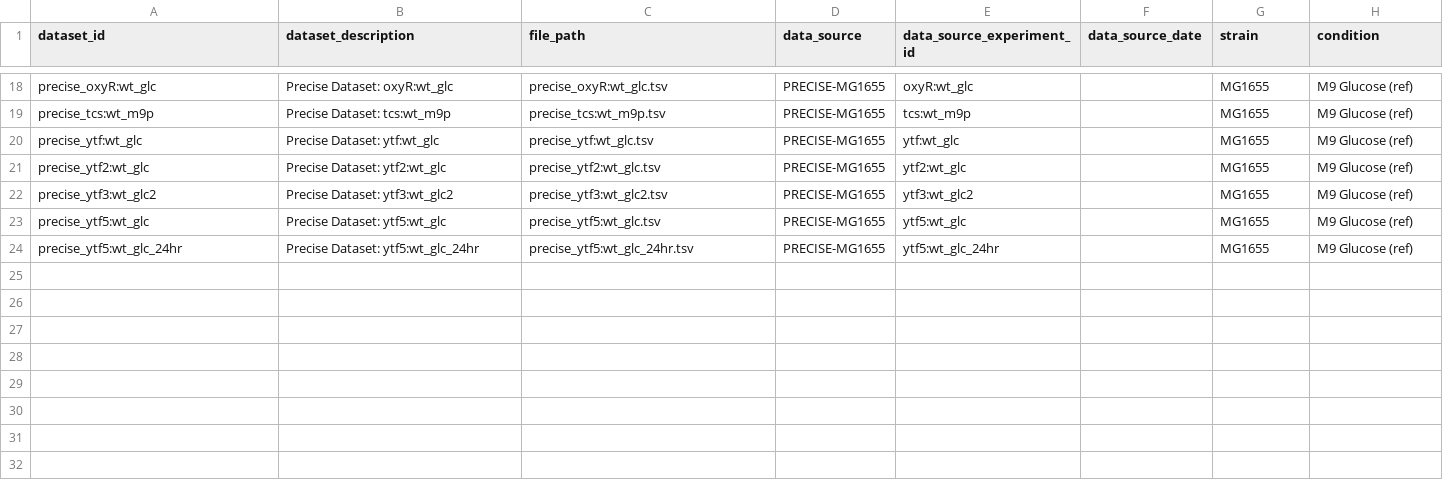
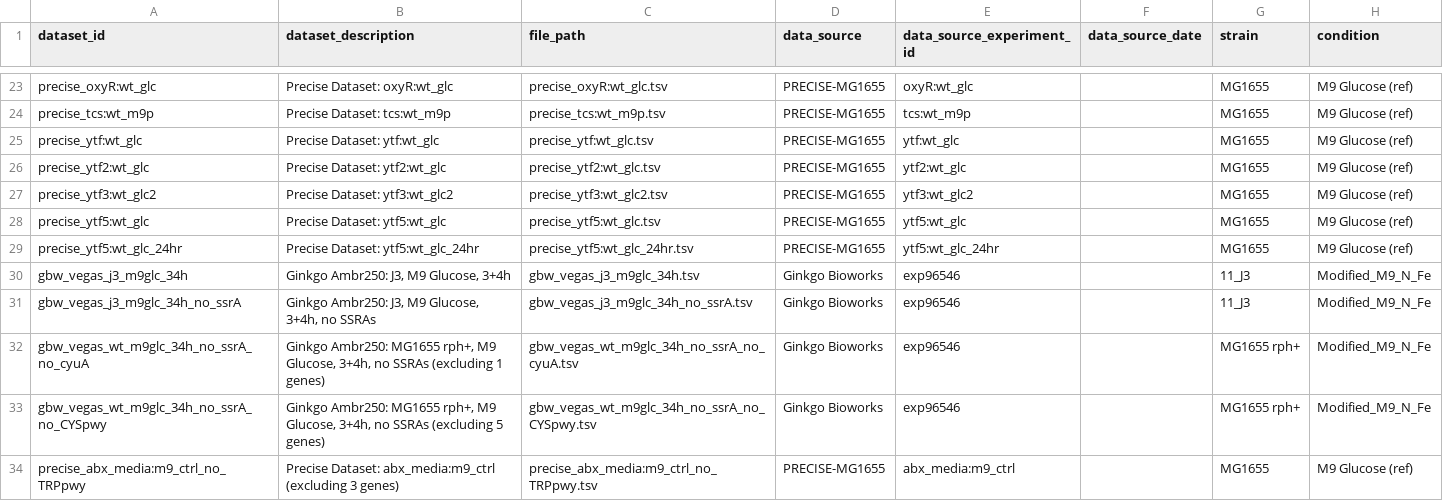
Before and after one commit to CovertLab/vEcoli, a TSV file: reconstruction/ecoli/experimental_data/rnaseq/manifest.tsv, drawn as a sheet; only a part is shown, gaps mark what is left out; the diff covers the shown part only.

```diff
--- a/reconstruction/ecoli/experimental_data/rnaseq/manifest.tsv
+++ b/reconstruction/ecoli/experimental_data/rnaseq/manifest.tsv
@@ -24 +29,6 @@ precise_ytf5:wt_glc	Precise Dataset: ytf5:wt_glc	precise_ytf5:wt_glc.tsv	PRECISE
 precise_ytf5:wt_glc_24hr	Precise Dataset: ytf5:wt_glc_24hr	precise_ytf5:wt_glc_24hr.tsv	PRECISE-MG1655	ytf5:wt_glc_24hr		MG1655	M9 Glucose (ref)
+gbw_vegas_j3_m9glc_34h	Ginkgo Ambr250: J3, M9 Glucose, 3+4h	gbw_vegas_j3_m9glc_34h.tsv	Ginkgo Bioworks	exp96546		11_J3	Modified_M9_N_Fe
+gbw_vegas_j3_m9glc_34h_no_ssrA	Ginkgo Ambr250: J3, M9 Glucose, 3+4h, no SSRAs	gbw_vegas_j3_m9glc_34h_no_ssrA.tsv	Ginkgo Bioworks	exp96546		11_J3	Modified_M9_N_Fe
+gbw_vegas_wt_m9glc_34h_no_ssrA_no_cyuA	Ginkgo Ambr250: MG1655 rph+, M9 Glucose, 3+4h, no SSRAs (excluding 1 genes)	gbw_vegas_wt_m9glc_34h_no_ssrA_no_cyuA.tsv	Ginkgo Bioworks	exp96546		MG1655 rph+	Modified_M9_N_Fe
+gbw_vegas_wt_m9glc_34h_no_ssrA_no_CYSpwy	Ginkgo Ambr250: MG1655 rph+, M9 Glucose, 3+4h, no SSRAs (excluding 5 genes)	gbw_vegas_wt_m9glc_34h_no_ssrA_no_CYSpwy.tsv	Ginkgo Bioworks	exp96546		MG1655 rph+	Modified_M9_N_Fe
+precise_abx_media:m9_ctrl_no_TRPpwy	Precise Dataset: abx_media:m9_ctrl (excluding 3 genes)	precise_abx_media:m9_ctrl_no_TRPpwy.tsv	PRECISE-MG1655	abx_media:m9_ctrl		MG1655	M9 Glucose (ref)
```
Also changed, not shown: 10 added rows elsewhere in this file, 25 other files.
